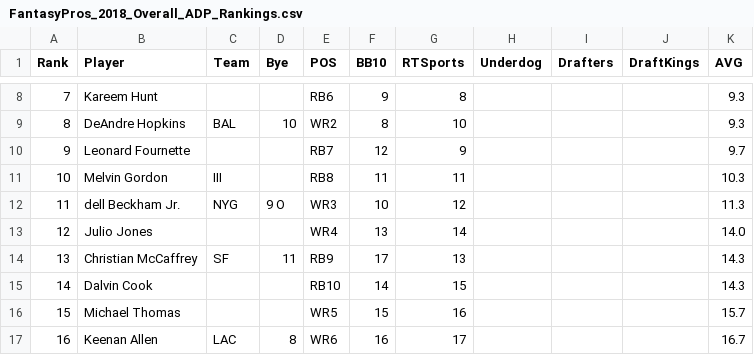
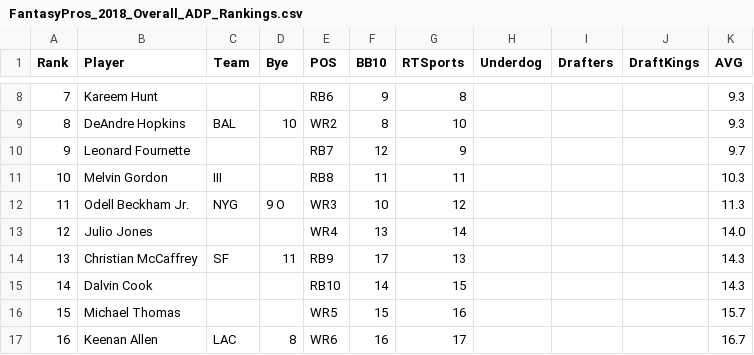
Before and after one commit to adriantwill/draft-picks, a CSV file: adp/FantasyPros_2018_Overall_ADP_Rankings.csv, drawn as a sheet; only a part is shown, gaps mark what is left out.

```diff
--- a/adp/FantasyPros_2018_Overall_ADP_Rankings.csv
+++ b/adp/FantasyPros_2018_Overall_ADP_Rankings.csv
@@ -11,3 +11,3 @@
 "10","Melvin Gordon","III","","RB8","11","11","","","","10.3"
-"11","dell Beckham Jr.","NYG","9 O","WR3","10","12","","","","11.3"
+"11","Odell Beckham Jr.","NYG","9 O","WR3","10","12","","","","11.3"
 "12","Julio Jones","","","WR4","13","14","","","","14.0"
```
Also changed, not shown: 6 other files.
